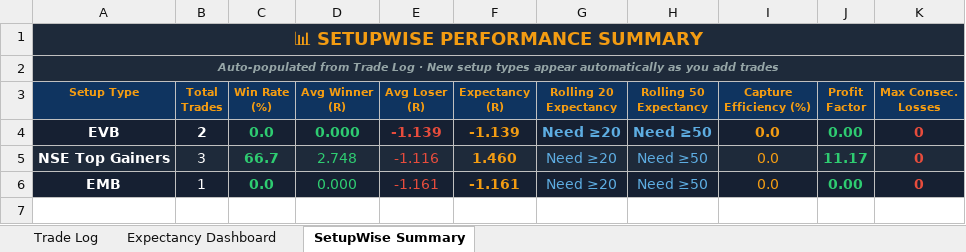
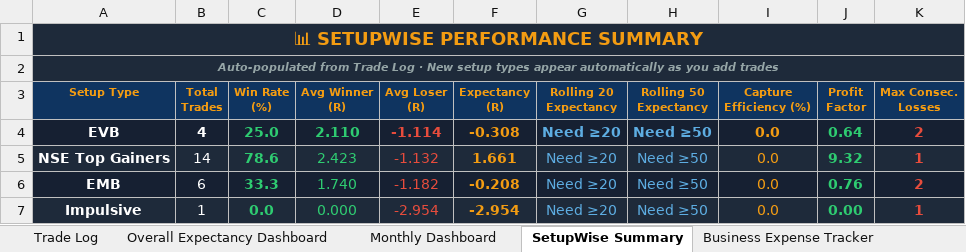
Before and after one commit to ishaqv/Tortoise-Trading-Lab, an Excel workbook: live-trading/Live_Trading_Expectancy_Tracker.xlsx, sheet SetupWise Summary, drawn as a sheet; values as stored, in another font and other column widths than the file's, no borders; charts and pictures not drawn; the diff names each change by its address in the sheet, - before the commit and + after, or states it on an @@ line.

Commit message:
updated trade tracker

```diff
--- a/live-trading/Live_Trading_Expectancy_Tracker.xlsx (sheet SetupWise Summary)
+++ b/live-trading/Live_Trading_Expectancy_Tracker.xlsx (sheet SetupWise Summary)
-sheet tab: Expectancy Dashboard
+sheet tab: Overall Expectancy Dashboard
+sheet tab: Monthly Dashboard
+sheet tab: Business Expense Tracker
-B4 (Total Trades): 2
+B4 (Total Trades): 4
-C4 (Win Rate (%)): 0.0
+C4 (Win Rate (%)): 25.0
-D4 (Avg Winner (R)): 0.000
+D4 (Avg Winner (R)): 2.110
-E4 (Avg Loser (R)): -1.139
+E4 (Avg Loser (R)): -1.114
-F4 (Expectancy (R)): -1.139
+F4 (Expectancy (R)): -0.308
-J4 (Profit Factor): 0.00
+J4 (Profit Factor): 0.64
-K4 (Max Consec. Losses): 0
+K4 (Max Consec. Losses): 2
-B5 (Total Trades): 3
+B5 (Total Trades): 14
-C5 (Win Rate (%)): 66.7
+C5 (Win Rate (%)): 78.6
-D5 (Avg Winner (R)): 2.748
+D5 (Avg Winner (R)): 2.423
-E5 (Avg Loser (R)): -1.116
+E5 (Avg Loser (R)): -1.132
-F5 (Expectancy (R)): 1.460
+F5 (Expectancy (R)): 1.661
-J5 (Profit Factor): 11.17
+J5 (Profit Factor): 9.32
-K5 (Max Consec. Losses): 0
+K5 (Max Consec. Losses): 1
-B6 (Total Trades): 1
+B6 (Total Trades): 6
-C6 (Win Rate (%)): 0.0
+C6 (Win Rate (%)): 33.3
-D6 (Avg Winner (R)): 0.000
+D6 (Avg Winner (R)): 1.740
-E6 (Avg Loser (R)): -1.161
+E6 (Avg Loser (R)): -1.182
-F6 (Expectancy (R)): -1.161
+F6 (Expectancy (R)): -0.208
-J6 (Profit Factor): 0.00
+J6 (Profit Factor): 0.76
-K6 (Max Consec. Losses): 0
+K6 (Max Consec. Losses): 2
+row 7: Impulsive | 1 | 0.0 | 0.000 | -2.954 | -2.954 | Need ≥20 | Need ≥50 | 0.0 | 0.00 | 1
```
Also changed, not shown: sheet Trade Log, sheet Overall Expectancy Dashboard, formulas that keep their value, charts or pictures, 1 other file.
